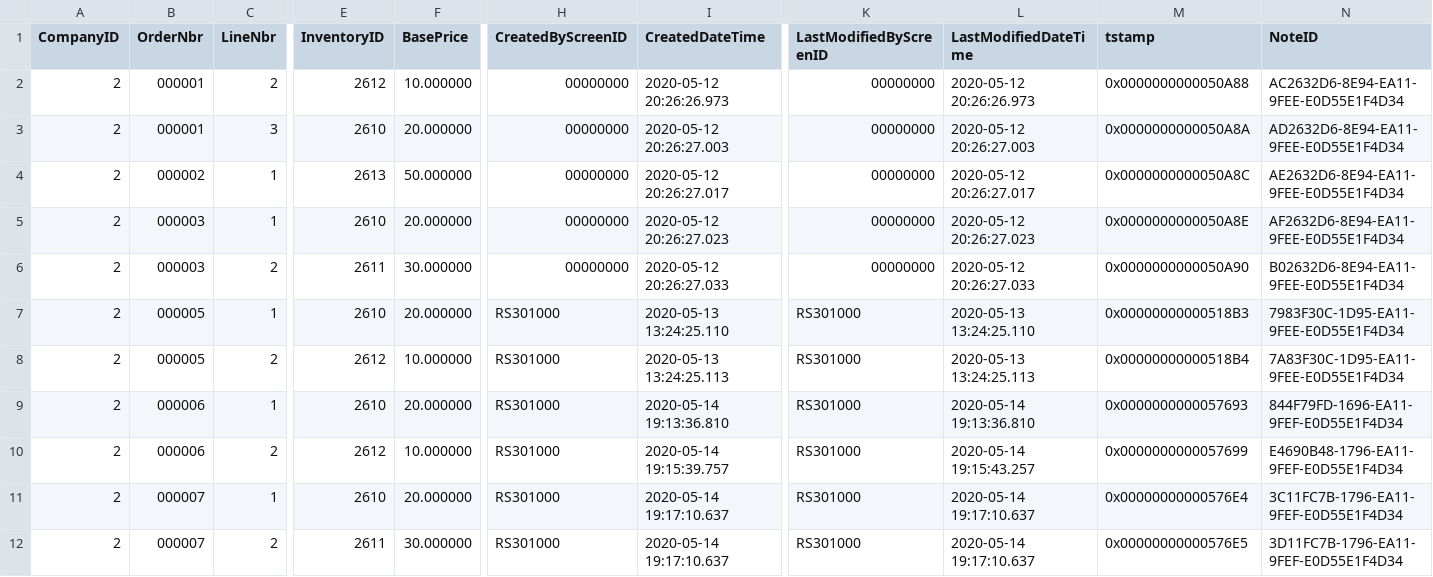
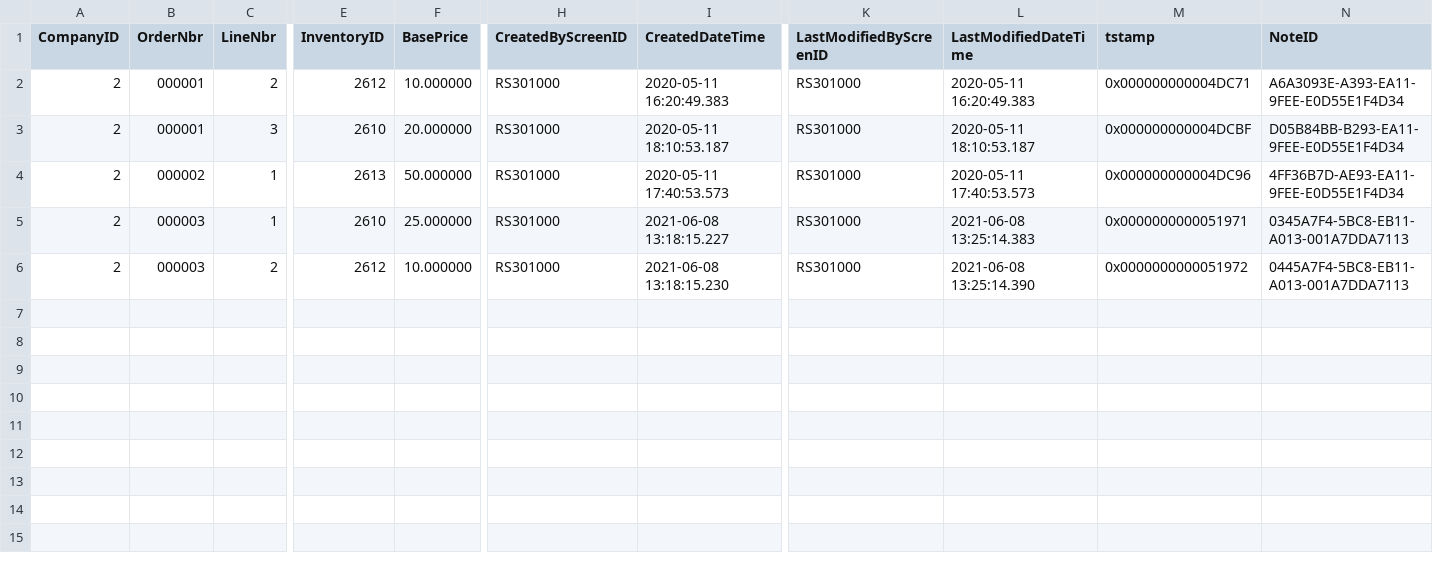
Before and after one commit to feeling-free/AcumaticaRestAPIHelper, a CSV file: Customization/T230/PhoneRepairShop/InputData/RSSVWorkOrderItem.csv, drawn as a sheet; only a part is shown, gaps mark what is left out; removed rows and columns are numbered as before the commit, all else as after; rows hold the shown columns only; the diff names each change by its address in the sheet, - before the commit and + after, or states it on an @@ line.

```diff
--- a/Customization/T230/PhoneRepairShop/InputData/RSSVWorkOrderItem.csv
+++ b/Customization/T230/PhoneRepairShop/InputData/RSSVWorkOrderItem.csv
-H2:H4 (CreatedByScreenID): 00000000
+H2:H4 (CreatedByScreenID): RS301000
-I2 (CreatedDateTime): 2020-05-12 20:26:26.973
+I2 (CreatedDateTime): 2020-05-11 16:20:49.383
-K2:K4 (LastModifiedByScreenID): 00000000
+K2:K4 (LastModifiedByScreenID): RS301000
-L2 (LastModifiedDateTime): 2020-05-12 20:26:26.973
+L2 (LastModifiedDateTime): 2020-05-11 16:20:49.383
-M2 (tstamp): 0x0000000000050A88
+M2 (tstamp): 0x000000000004DC71
-N2 (NoteID): AC2632D6-8E94-EA11-9FEE-E0D55E1F4D34
+N2 (NoteID): A6A3093E-A393-EA11-9FEE-E0D55E1F4D34
-I3 (CreatedDateTime): 2020-05-12 20:26:27.003
+I3 (CreatedDateTime): 2020-05-11 18:10:53.187
-L3 (LastModifiedDateTime): 2020-05-12 20:26:27.003
+L3 (LastModifiedDateTime): 2020-05-11 18:10:53.187
-M3 (tstamp): 0x0000000000050A8A
+M3 (tstamp): 0x000000000004DCBF
-N3 (NoteID): AD2632D6-8E94-EA11-9FEE-E0D55E1F4D34
+N3 (NoteID): D05B84BB-B293-EA11-9FEE-E0D55E1F4D34
-I4 (CreatedDateTime): 2020-05-12 20:26:27.017
+I4 (CreatedDateTime): 2020-05-11 17:40:53.573
-L4 (LastModifiedDateTime): 2020-05-12 20:26:27.017
+L4 (LastModifiedDateTime): 2020-05-11 17:40:53.573
-M4 (tstamp): 0x0000000000050A8C
+M4 (tstamp): 0x000000000004DC96
-N4 (NoteID): AE2632D6-8E94-EA11-9FEE-E0D55E1F4D34
+N4 (NoteID): 4FF36B7D-AE93-EA11-9FEE-E0D55E1F4D34
-row 5: 2 | 000003 | 1 | 2610 | 20.000000 | 00000000 | 2020-05-12 20:26:27.023 | 00000000 | 2020-05-12 20:26:27.023 | 0x0000000000050A8E | AF2632D6-8E94-EA11-9FEE-E0D55E1F4D34
-row 6: 2 | 000003 | 2 | 2611 | 30.000000 | 00000000 | 2020-05-12 20:26:27.033 | 00000000 | 2020-05-12 20:26:27.033 | 0x0000000000050A90 | B02632D6-8E94-EA11-9FEE-E0D55E1F4D34
-B5:B6 (OrderNbr): 000005
+B5:B6 (OrderNbr): 000003
-F5 (BasePrice): 20.000000
+F5 (BasePrice): 25.000000
-I5 (CreatedDateTime): 2020-05-13 13:24:25.110
+I5 (CreatedDateTime): 2021-06-08 13:18:15.227
-L5 (LastModifiedDateTime): 2020-05-13 13:24:25.110
+L5 (LastModifiedDateTime): 2021-06-08 13:25:14.383
-M5 (tstamp): 0x00000000000518B3
+M5 (tstamp): 0x0000000000051971
-N5 (NoteID): 7983F30C-1D95-EA11-9FEE-E0D55E1F4D34
+N5 (NoteID): 0345A7F4-5BC8-EB11-A013-001A7DDA7113
-I6 (CreatedDateTime): 2020-05-13 13:24:25.113
+I6 (CreatedDateTime): 2021-06-08 13:18:15.230
-L6 (LastModifiedDateTime): 2020-05-13 13:24:25.113
+L6 (LastModifiedDateTime): 2021-06-08 13:25:14.390
-M6 (tstamp): 0x00000000000518B4
+M6 (tstamp): 0x0000000000051972
-N6 (NoteID): 7A83F30C-1D95-EA11-9FEE-E0D55E1F4D34
+N6 (NoteID): 0445A7F4-5BC8-EB11-A013-001A7DDA7113
-row 9: 2 | 000006 | 1 | 2610 | 20.000000 | RS301000 | 2020-05-14 19:13:36.810 | RS301000 | 2020-05-14 19:13:36.810 | 0x0000000000057693 | 844F79FD-1696-EA11-9FEF-E0D55E1F4D34
-row 10: 2 | 000006 | 2 | 2612 | 10.000000 | RS301000 | 2020-05-14 19:15:39.757 | RS301000 | 2020-05-14 19:15:43.257 | 0x0000000000057699 | E4690B48-1796-EA11-9FEF-E0D55E1F4D34
-row 11: 2 | 000007 | 1 | 2610 | 20.000000 | RS301000 | 2020-05-14 19:17:10.637 | RS301000 | 2020-05-14 19:17:10.637 | 0x00000000000576E4 | 3C11FC7B-1796-EA11-9FEF-E0D55E1F4D34
-row 12: 2 | 000007 | 2 | 2611 | 30.000000 | RS301000 | 2020-05-14 19:17:10.637 | RS301000 | 2020-05-14 19:17:10.637 | 0x00000000000576E5 | 3D11FC7B-1796-EA11-9FEF-E0D55E1F4D34
```
Also changed, not shown: Customization/T230/PhoneRepairShop/InputData/RSSVWorkOrder.csv, Customization/T230/PhoneRepairShop/InputData/RSSVWorkOrderLabor.csv, 49 other files.
